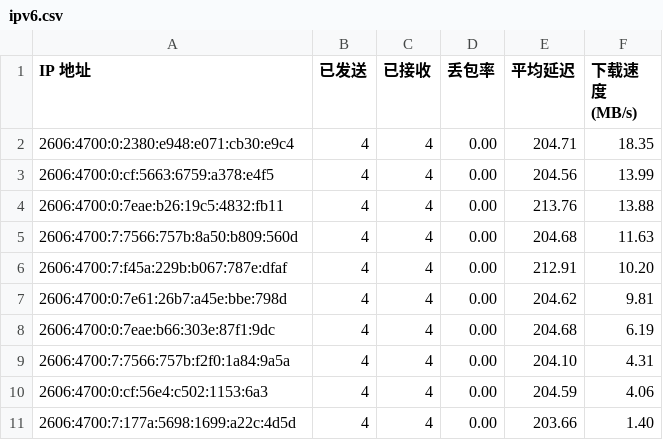
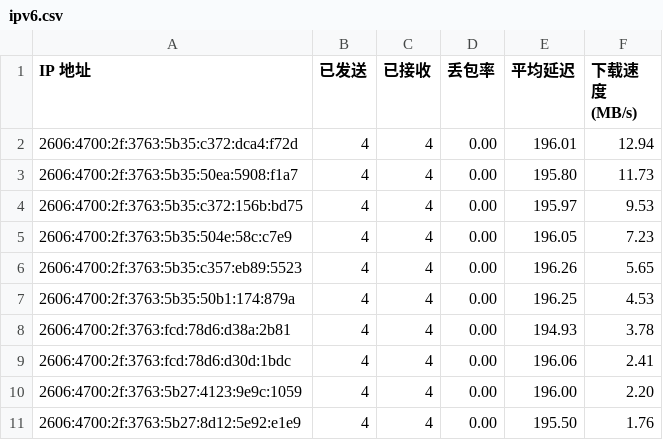
Before and after one commit to cooscode/IPDB, a CSV file: BestCF/ipv6.csv, drawn as a sheet.

Commit message:
Update BestCF/ipv6.csv - 2026-05-02 21:10:01

```diff
--- a/BestCF/ipv6.csv
+++ b/BestCF/ipv6.csv
@@ -1,11 +1,11 @@
 IP 地址,已发送,已接收,丢包率,平均延迟,下载速度 (MB/s)
-2606:4700:0:2380:e948:e071:cb30:e9c4,4,4,0.00,204.71,18.35
-2606:4700:0:cf:5663:6759:a378:e4f5,4,4,0.00,204.56,13.99
-2606:4700:0:7eae:b26:19c5:4832:fb11,4,4,0.00,213.76,13.88
-2606:4700:7:7566:757b:8a50:b809:560d,4,4,0.00,204.68,11.63
-2606:4700:7:f45a:229b:b067:787e:dfaf,4,4,0.00,212.91,10.20
-2606:4700:0:7e61:26b7:a45e:bbe:798d,4,4,0.00,204.62,9.81
-2606:4700:0:7eae:b66:303e:87f1:9dc,4,4,0.00,204.68,6.19
-2606:4700:7:7566:757b:f2f0:1a84:9a5a,4,4,0.00,204.10,4.31
-2606:4700:0:cf:56e4:c502:1153:6a3,4,4,0.00,204.59,4.06
-2606:4700:7:177a:5698:1699:a22c:4d5d,4,4,0.00,203.66,1.40
+2606:4700:2f:3763:5b35:c372:dca4:f72d,4,4,0.00,196.01,12.94
+2606:4700:2f:3763:5b35:50ea:5908:f1a7,4,4,0.00,195.80,11.73
+2606:4700:2f:3763:5b35:c372:156b:bd75,4,4,0.00,195.97,9.53
+2606:4700:2f:3763:5b35:504e:58c:c7e9,4,4,0.00,196.05,7.23
+2606:4700:2f:3763:5b35:c357:eb89:5523,4,4,0.00,196.26,5.65
+2606:4700:2f:3763:5b35:50b1:174:879a,4,4,0.00,196.25,4.53
+2606:4700:2f:3763:fcd:78d6:d38a:2b81,4,4,0.00,194.93,3.78
+2606:4700:2f:3763:fcd:78d6:d30d:1bdc,4,4,0.00,196.06,2.41
+2606:4700:2f:3763:5b27:4123:9e9c:1059,4,4,0.00,196.00,2.20
+2606:4700:2f:3763:5b27:8d12:5e92:e1e9,4,4,0.00,195.50,1.76
```
